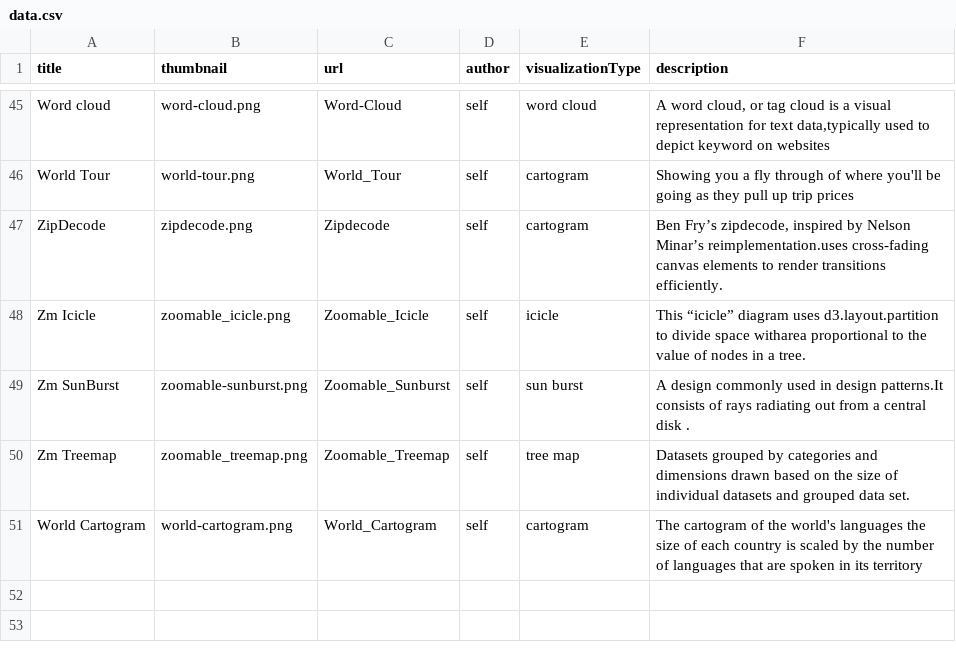
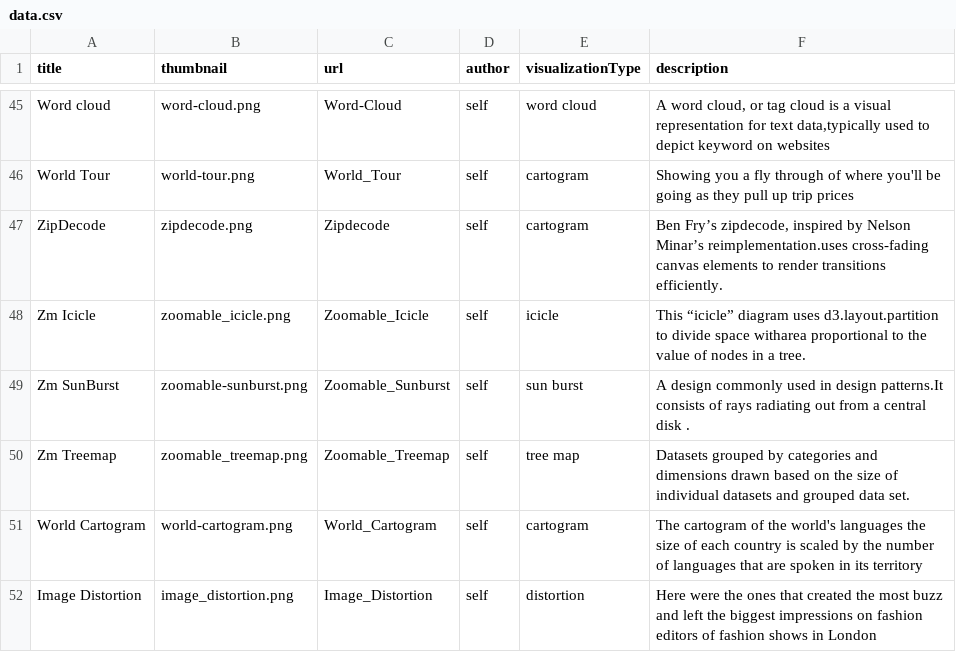
Before and after one commit to Data-Analytics/data-analytics.github.io, a CSV file: data.csv, drawn as a sheet; only a part is shown, gaps mark what is left out; the diff names each change by its address in the sheet, - before the commit and + after, or states it on an @@ line.

Commit message:
added image distortion to the home page

```diff
--- a/data.csv
+++ b/data.csv
+row 52: Image Distortion | image_distortion.png | Image_Distortion | self | distortion | Here were the ones that created the most buzz and left the biggest impressions on fashion editors of fashion shows in London
```
Also changed, not shown: 3 other files.
